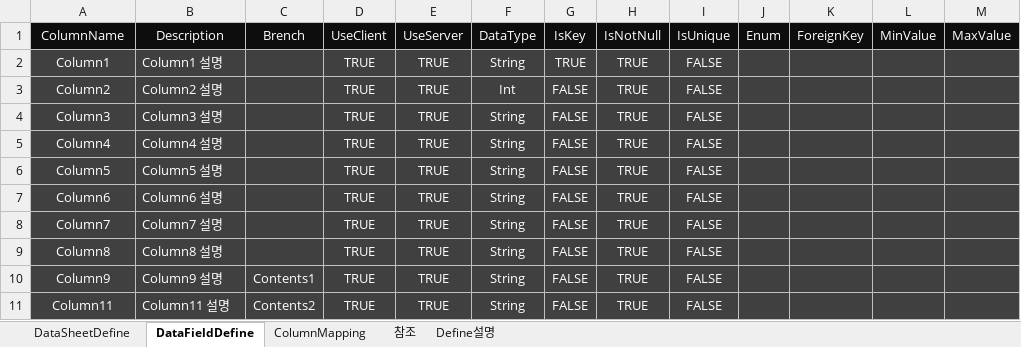
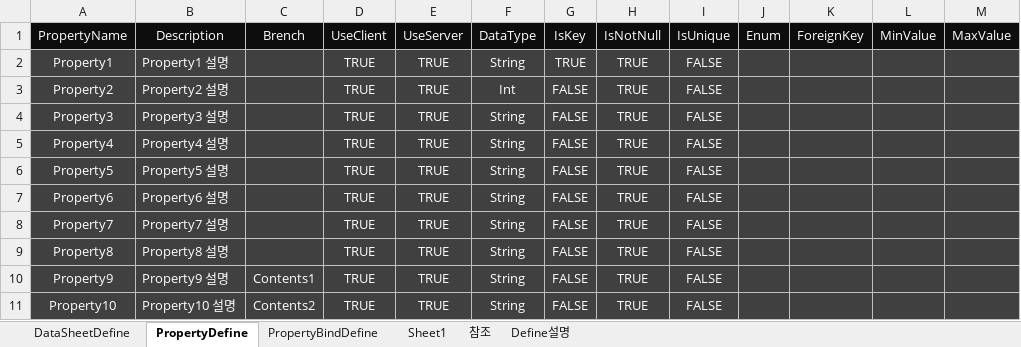
Before and after one commit to LizeLing/GameDataTool_Release, an Excel workbook: Windows10/GameDataTestFile/ExcelDataFile/DataDefine_SkillTable.xlsx, sheet PropertyDefine, drawn as a sheet; values as stored, in another font and other column widths than the file's, no borders; conditional formats and table styles not drawn; the diff names each change by its address in the sheet, - before the commit and + after, or states it on an @@ line.

Commit message:
GameDataTool 시트 수정
GameDataTool 시트 수정

```diff
--- a/Windows10/GameDataTestFile/ExcelDataFile/DataDefine_SkillTable.xlsx (sheet PropertyDefine)
+++ b/Windows10/GameDataTestFile/ExcelDataFile/DataDefine_SkillTable.xlsx (sheet PropertyDefine)
-sheet tab: DataFieldDefine
+sheet tab: PropertyDefine
-sheet tab: ColumnMapping
+sheet tab: PropertyBindDefine
+sheet tab: Sheet1
-A1: ColumnName
+A1: PropertyName
-A2: Column1
+A2: Property1
-B2: Column1 설명
+B2: Property1 설명
-A3: Column2
+A3: Property2
-B3: Column2 설명
+B3: Property2 설명
-A4: Column3
+A4: Property3
-B4: Column3 설명
+B4: Property3 설명
-A5: Column4
+A5: Property4
-B5: Column4 설명
+B5: Property4 설명
-A6: Column5
+A6: Property5
-B6: Column5 설명
+B6: Property5 설명
-A7: Column6
+A7: Property6
-B7: Column6 설명
+B7: Property6 설명
-A8: Column7
+A8: Property7
-B8: Column7 설명
+B8: Property7 설명
-A9: Column8
+A9: Property8
-B9: Column8 설명
+B9: Property8 설명
-A10: Column9
+A10: Property9
-B10: Column9 설명
+B10: Property9 설명
-A11: Column11
+A11: Property10
-B11: Column11 설명
+B11: Property10 설명
```
Also changed, not shown: sheet PropertyBindDefine, sheet DataSheetDefine.
